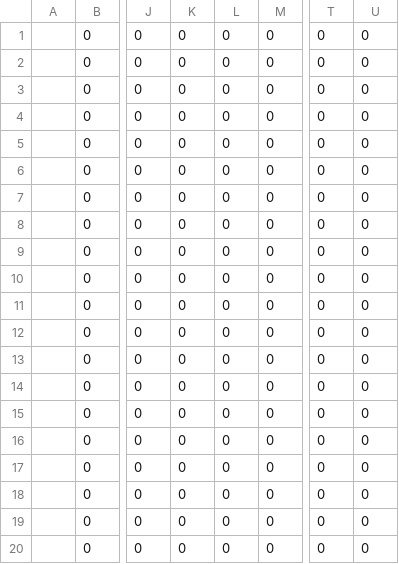
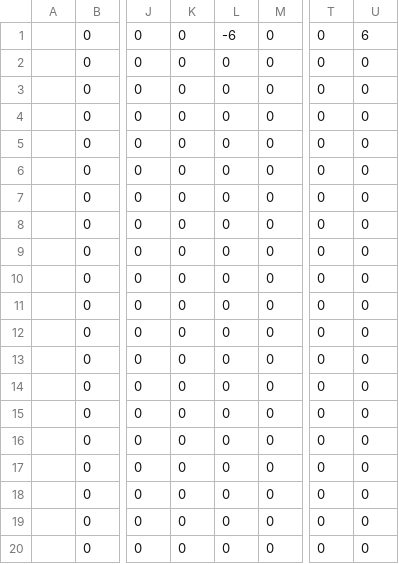
Before and after one commit to Greyluck/Tesoro, a CSV file: Boards/ResultadoMaestros.csv, drawn as a sheet; only a part is shown, gaps mark what is left out; the diff names each change by its address in the sheet, - before the commit and + after, or states it on an @@ line.

```diff
--- a/Boards/ResultadoMaestros.csv
+++ b/Boards/ResultadoMaestros.csv
-L1: 0
+L1: -6
-U1: 0
+U1: 6
```
Also changed, not shown: Boards/Resultado1.csv, Boards/Resultado2.csv, 5 other files.
